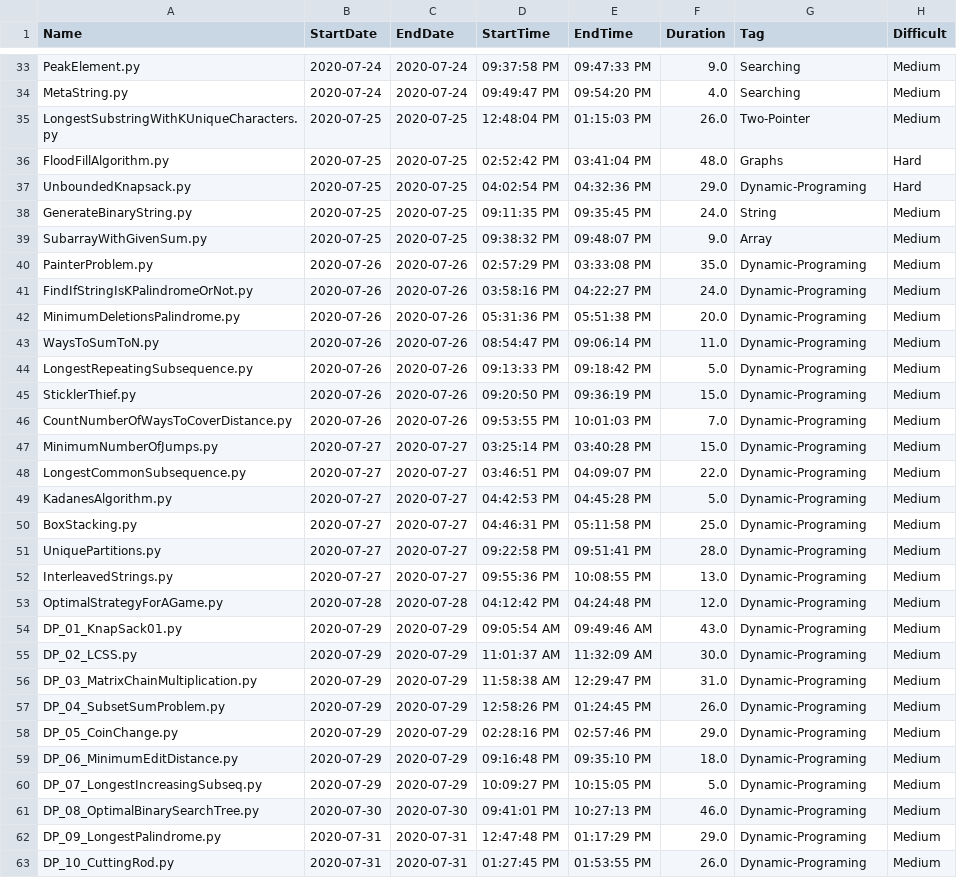
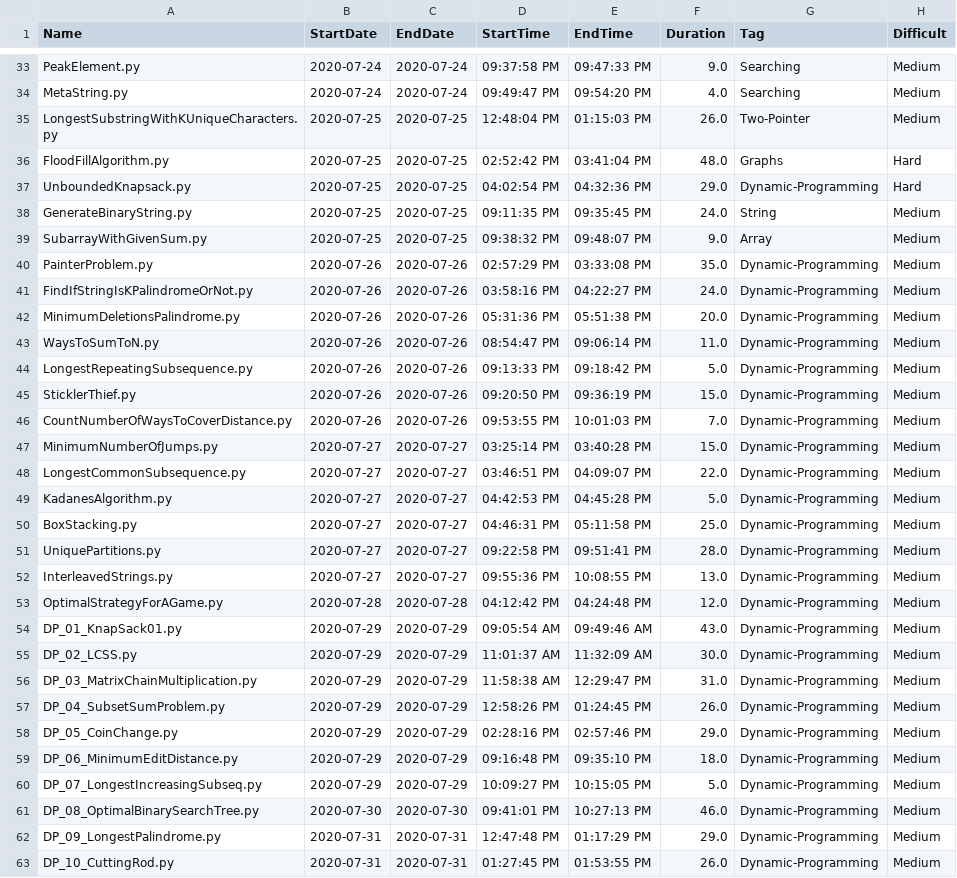
Before and after one commit to Omkar02/FAANG, a CSV file: loggingInfo.csv, drawn as a sheet; only a part is shown, gaps mark what is left out; the diff covers the shown part only.

```diff
--- a/loggingInfo.csv
+++ b/loggingInfo.csv
@@ -36,28 +36,28 @@ LongestSubstringWithKUniqueCharacters.py,2020-07-25,2020-07-25,12:48:04 PM,01:15
 FloodFillAlgorithm.py,2020-07-25,2020-07-25,02:52:42 PM,03:41:04 PM,48.0,Graphs,Hard
-UnboundedKnapsack.py,2020-07-25,2020-07-25,04:02:54 PM,04:32:36 PM,29.0,Dynamic-Programing,Hard
+UnboundedKnapsack.py,2020-07-25,2020-07-25,04:02:54 PM,04:32:36 PM,29.0,Dynamic-Programming,Hard
 GenerateBinaryString.py,2020-07-25,2020-07-25,09:11:35 PM,09:35:45 PM,24.0,String,Medium
 SubarrayWithGivenSum.py,2020-07-25,2020-07-25,09:38:32 PM,09:48:07 PM,9.0,Array,Medium
-PainterProblem.py,2020-07-26,2020-07-26,02:57:29 PM,03:33:08 PM,35.0,Dynamic-Programing,Medium
-FindIfStringIsKPalindromeOrNot.py,2020-07-26,2020-07-26,03:58:16 PM,04:22:27 PM,24.0,Dynamic-Programing,Medium
-MinimumDeletionsPalindrome.py,2020-07-26,2020-07-26,05:31:36 PM,05:51:38 PM,20.0,Dynamic-Programing,Medium
-WaysToSumToN.py,2020-07-26,2020-07-26,08:54:47 PM,09:06:14 PM,11.0,Dynamic-Programing,Medium
-LongestRepeatingSubsequence.py,2020-07-26,2020-07-26,09:13:33 PM,09:18:42 PM,5.0,Dynamic-Programing,Medium
-SticklerThief.py,2020-07-26,2020-07-26,09:20:50 PM,09:36:19 PM,15.0,Dynamic-Programing,Medium
-CountNumberOfWaysToCoverDistance.py,2020-07-26,2020-07-26,09:53:55 PM,10:01:03 PM,7.0,Dynamic-Programing,Medium
-MinimumNumberOfJumps.py,2020-07-27,2020-07-27,03:25:14 PM,03:40:28 PM,15.0,Dynamic-Programing,Medium
-LongestCommonSubsequence.py,2020-07-27,2020-07-27,03:46:51 PM,04:09:07 PM,22.0,Dynamic-Programing,Medium
-KadanesAlgorithm.py,2020-07-27,2020-07-27,04:42:53 PM,04:45:28 PM,5.0,Dynamic-Programing,Medium
-BoxStacking.py,2020-07-27,2020-07-27,04:46:31 PM,05:11:58 PM,25.0,Dynamic-Programing,Medium
-UniquePartitions.py,2020-07-27,2020-07-27,09:22:58 PM,09:51:41 PM,28.0,Dynamic-Programing,Medium
-InterleavedStrings.py,2020-07-27,2020-07-27,09:55:36 PM,10:08:55 PM,13.0,Dynamic-Programing,Medium
-OptimalStrategyForAGame.py,2020-07-28,2020-07-28,04:12:42 PM,04:24:48 PM,12.0,Dynamic-Programing,Medium
-DP_01_KnapSack01.py,2020-07-29,2020-07-29,09:05:54 AM,09:49:46 AM,43.0,Dynamic-Programing,Medium
-DP_02_LCSS.py,2020-07-29,2020-07-29,11:01:37 AM,11:32:09 AM,30.0,Dynamic-Programing,Medium
-DP_03_MatrixChainMultiplication.py,2020-07-29,2020-07-29,11:58:38 AM,12:29:47 PM,31.0,Dynamic-Programing,Medium
-DP_04_SubsetSumProblem.py,2020-07-29,2020-07-29,12:58:26 PM,01:24:45 PM,26.0,Dynamic-Programing,Medium
-DP_05_CoinChange.py,2020-07-29,2020-07-29,02:28:16 PM,02:57:46 PM,29.0,Dynamic-Programing,Medium
-DP_06_MinimumEditDistance.py,2020-07-29,2020-07-29,09:16:48 PM,09:35:10 PM,18.0,Dynamic-Programing,Medium
-DP_07_LongestIncreasingSubseq.py,2020-07-29,2020-07-29,10:09:27 PM,10:15:05 PM,5.0,Dynamic-Programing,Medium
-DP_08_OptimalBinarySearchTree.py,2020-07-30,2020-07-30,09:41:01 PM,10:27:13 PM,46.0,Dynamic-Programing,Medium
-DP_09_LongestPalindrome.py,2020-07-31,2020-07-31,12:47:48 PM,01:17:29 PM,29.0,Dynamic-Programing,Medium
-DP_10_CuttingRod.py,2020-07-31,2020-07-31,01:27:45 PM,01:53:55 PM,26.0,Dynamic-Programing,Medium
+PainterProblem.py,2020-07-26,2020-07-26,02:57:29 PM,03:33:08 PM,35.0,Dynamic-Programming,Medium
+FindIfStringIsKPalindromeOrNot.py,2020-07-26,2020-07-26,03:58:16 PM,04:22:27 PM,24.0,Dynamic-Programming,Medium
+MinimumDeletionsPalindrome.py,2020-07-26,2020-07-26,05:31:36 PM,05:51:38 PM,20.0,Dynamic-Programming,Medium
+WaysToSumToN.py,2020-07-26,2020-07-26,08:54:47 PM,09:06:14 PM,11.0,Dynamic-Programming,Medium
+LongestRepeatingSubsequence.py,2020-07-26,2020-07-26,09:13:33 PM,09:18:42 PM,5.0,Dynamic-Programming,Medium
+SticklerThief.py,2020-07-26,2020-07-26,09:20:50 PM,09:36:19 PM,15.0,Dynamic-Programming,Medium
+CountNumberOfWaysToCoverDistance.py,2020-07-26,2020-07-26,09:53:55 PM,10:01:03 PM,7.0,Dynamic-Programming,Medium
+MinimumNumberOfJumps.py,2020-07-27,2020-07-27,03:25:14 PM,03:40:28 PM,15.0,Dynamic-Programming,Medium
+LongestCommonSubsequence.py,2020-07-27,2020-07-27,03:46:51 PM,04:09:07 PM,22.0,Dynamic-Programming,Medium
+KadanesAlgorithm.py,2020-07-27,2020-07-27,04:42:53 PM,04:45:28 PM,5.0,Dynamic-Programming,Medium
+BoxStacking.py,2020-07-27,2020-07-27,04:46:31 PM,05:11:58 PM,25.0,Dynamic-Programming,Medium
+UniquePartitions.py,2020-07-27,2020-07-27,09:22:58 PM,09:51:41 PM,28.0,Dynamic-Programming,Medium
+InterleavedStrings.py,2020-07-27,2020-07-27,09:55:36 PM,10:08:55 PM,13.0,Dynamic-Programming,Medium
+OptimalStrategyForAGame.py,2020-07-28,2020-07-28,04:12:42 PM,04:24:48 PM,12.0,Dynamic-Programming,Medium
+DP_01_KnapSack01.py,2020-07-29,2020-07-29,09:05:54 AM,09:49:46 AM,43.0,Dynamic-Programming,Medium
+DP_02_LCSS.py,2020-07-29,2020-07-29,11:01:37 AM,11:32:09 AM,30.0,Dynamic-Programming,Medium
+DP_03_MatrixChainMultiplication.py,2020-07-29,2020-07-29,11:58:38 AM,12:29:47 PM,31.0,Dynamic-Programming,Medium
+DP_04_SubsetSumProblem.py,2020-07-29,2020-07-29,12:58:26 PM,01:24:45 PM,26.0,Dynamic-Programming,Medium
+DP_05_CoinChange.py,2020-07-29,2020-07-29,02:28:16 PM,02:57:46 PM,29.0,Dynamic-Programming,Medium
+DP_06_MinimumEditDistance.py,2020-07-29,2020-07-29,09:16:48 PM,09:35:10 PM,18.0,Dynamic-Programming,Medium
+DP_07_LongestIncreasingSubseq.py,2020-07-29,2020-07-29,10:09:27 PM,10:15:05 PM,5.0,Dynamic-Programming,Medium
+DP_08_OptimalBinarySearchTree.py,2020-07-30,2020-07-30,09:41:01 PM,10:27:13 PM,46.0,Dynamic-Programming,Medium
+DP_09_LongestPalindrome.py,2020-07-31,2020-07-31,12:47:48 PM,01:17:29 PM,29.0,Dynamic-Programming,Medium
+DP_10_CuttingRod.py,2020-07-31,2020-07-31,01:27:45 PM,01:53:55 PM,26.0,Dynamic-Programming,Medium
```
Also changed, not shown: 3 added rows and 53 edited cells elsewhere in this file, 4 other files.
